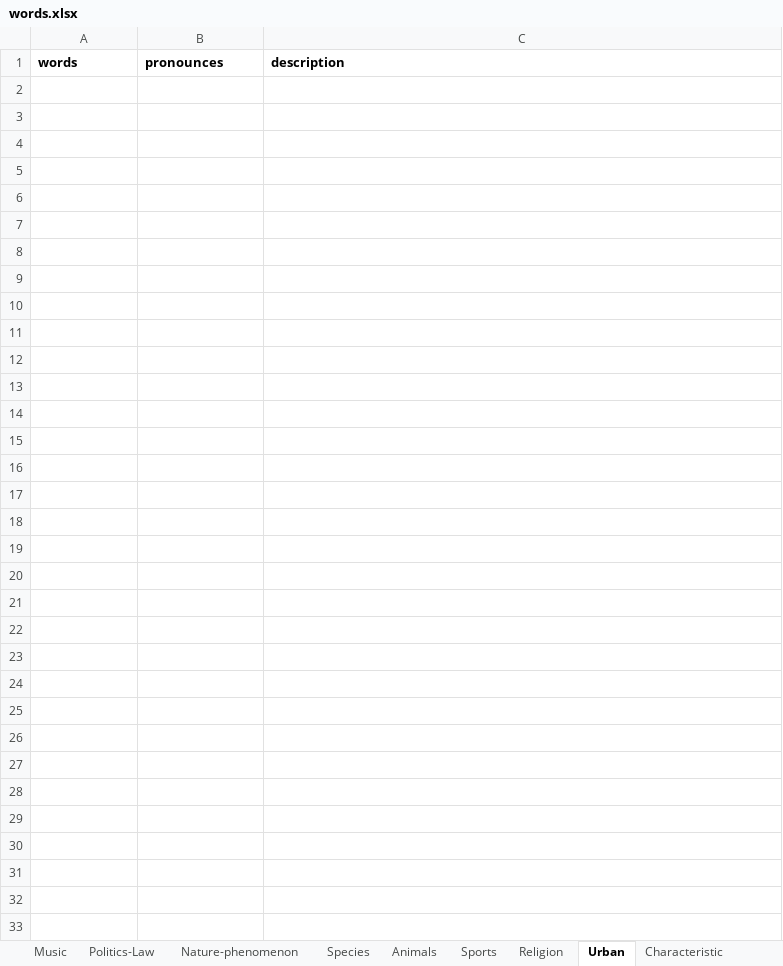
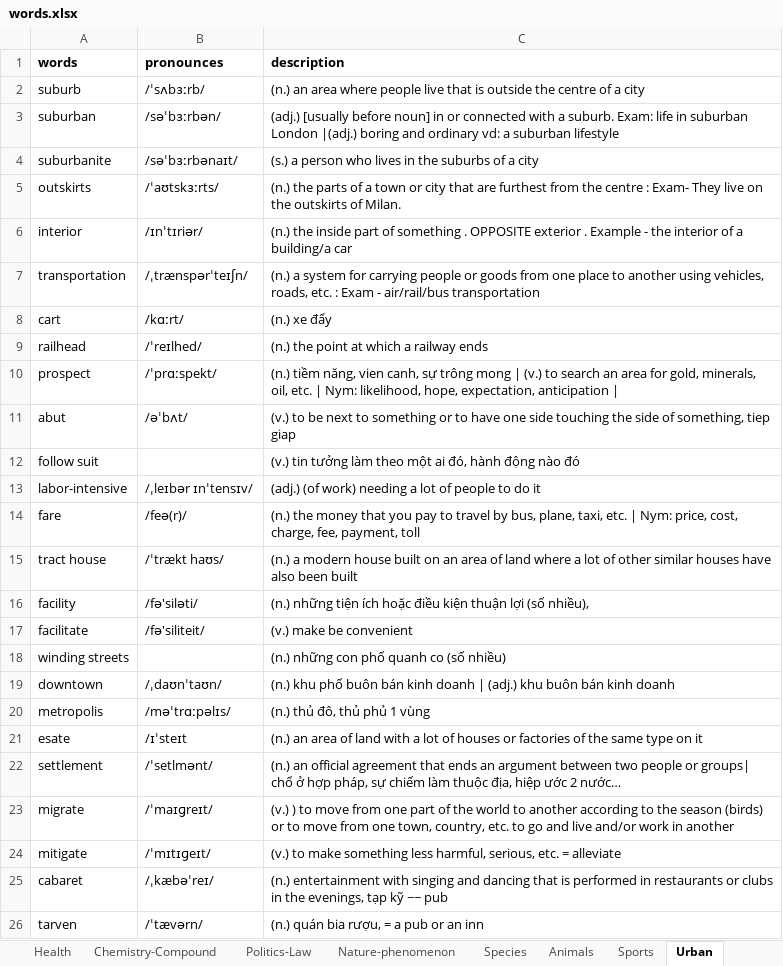
Before and after one commit to hoahoa1808/Toefl-Learning, an Excel workbook: words.xlsx, sheet Urban, drawn as a sheet; values as stored, in another font and other column widths than the file's, no borders; the diff names each change by its address in the sheet, - before the commit and + after, or states it on an @@ line.

```diff
--- a/words.xlsx (sheet Urban)
+++ b/words.xlsx (sheet Urban)
+row 2: suburb | /ˈsʌbɜːrb/ | (n.) an area where people live that is outside the centre of a city
+row 3: suburban | /səˈbɜːrbən/ | (adj.) [usually before noun] in or connected with a suburb. Exam: life in suburban London |(adj.) boring and ordinary vd: a suburban lifestyle
+row 4: suburbanite | /səˈbɜːrbənaɪt/ | (s.) a person who lives in the suburbs of a city
+row 5: outskirts | /ˈaʊtskɜːrts/ | (n.) the parts of a town or city that are furthest from the centre : Exam- They live on the outskirts of Milan.
+row 6: interior | /ɪnˈtɪriər/ | (n.) the inside part of something . OPPOSITE exterior . Example - the interior of a building/a car
+row 7: transportation | /ˌtrænspərˈteɪʃn/ | (n.) a system for carrying people or goods from one place to another using vehicles, roads, etc. : Exam - air/rail/bus transportation
+row 8: cart | /kɑːrt/ | (n.) xe đẩy
+row 9: railhead | /ˈreɪlhed/ | (n.) the point at which a railway ends
+row 10: prospect | /ˈprɑːspekt/ | (n.) tiềm năng, vien canh, sự trông mong | (v.) to search an area for gold, minerals, oil, etc. | Nym: likelihood, hope, expectation, anticipation
+row 11: abut | /əˈbʌt/ | (v.) to be next to something or to have one side touching the side of something, tiep giap
+row 12: follow suit |  | (v.) tin tưởng làm theo một ai đó, hành động nào đó
+row 13: labor-intensive | /ˌleɪbər ɪnˈtensɪv/ | (adj.) (of work) needing a lot of people to do it
+row 14: fare | /feə(r)/ | (n.) the money that you pay to travel by bus, plane, taxi, etc. | Nym: price, cost, charge, fee, payment, toll
+row 15: tract house | /ˈtrækt haʊs/ | (n.) a modern house built on an area of land where a lot of other similar houses have also been built
+row 16: facility | /fə'siləti/ | (n.) những tiện ích hoặc điều kiện thuận lợi (số nhiều),
+row 17: facilitate | /fə'siliteit/ | (v.) make be convenient
+row 18: winding streets |  | (n.) những con phố quanh co (số nhiều)
+row 19: downtown | /ˌdaʊnˈtaʊn/ | (n.) khu phố buôn bán kinh doanh | (adj.) khu buôn bán kinh doanh
+row 20: metropolis | /məˈtrɑːpəlɪs/ | (n.) thủ đô, thủ phủ 1 vùng
+row 21: esate | /ɪˈsteɪt | (n.) an area of land with a lot of houses or factories of the same type on it
+row 22: settlement | /ˈsetlmənt/ | (n.) an official agreement that ends an argument between two people or groups| chổ ở hợp pháp, sự chiếm làm thuộc địa, hiệp ước 2 nước…
+row 23: migrate | /ˈmaɪɡreɪt/ | (v.) ) to move from one part of the world to another according to the season (birds) or to move from one town, country, etc. to go and live and/or work in another
+row 24: mitigate | /ˈmɪtɪɡeɪt/ | (v.) to make something less harmful, serious, etc. = alleviate
+row 25: cabaret | /ˌkæbəˈreɪ/ | (n.) entertainment with singing and dancing that is performed in restaurants or clubs in the evenings, tạp kỹ ~~ pub
+row 26: tarven | /ˈtævərn/ | (n.) quán bia rượu, = a pub or an inn
```
Also changed, not shown: sheet Arts, sheet University-Life, sheet Economy-Market, sheet Characteristic, sheet Health, sheet Geography, 1 more sheet, other sheet tabs, 4 other files.
